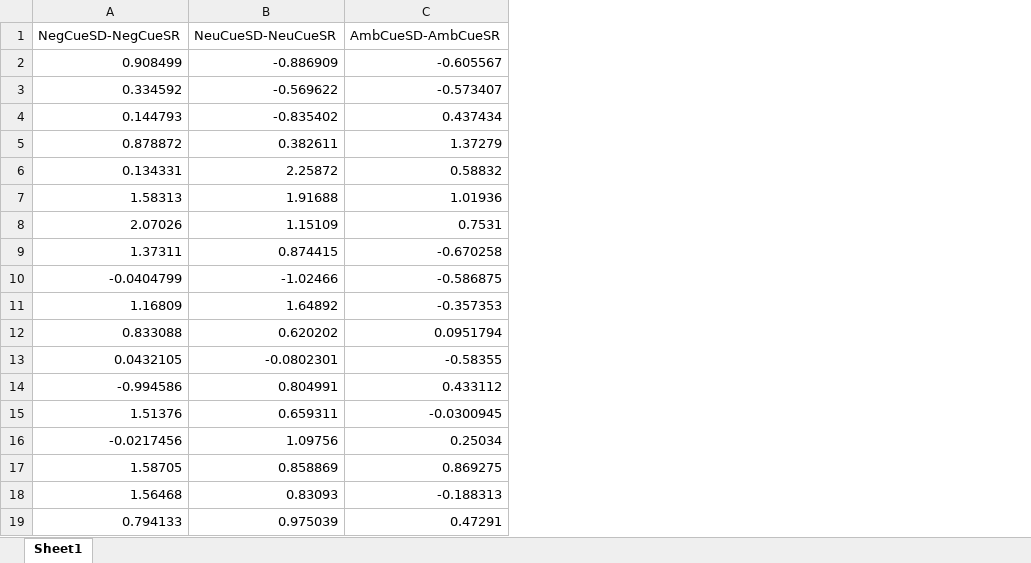
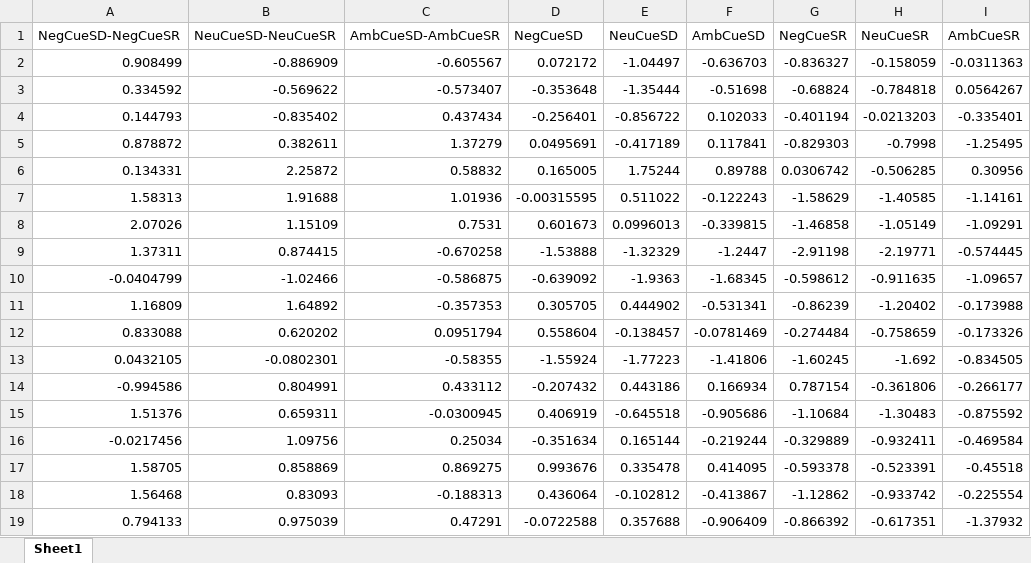
Before and after one commit to angoldst/Homework, an Excel workbook: hw3/figData.xlsx, sheet Sheet1, drawn as a sheet; values as stored, in another font and other column widths than the file's, no borders; the diff names each change by its address in the sheet, - before the commit and + after, or states it on an @@ line.

```diff
--- a/hw3/figData.xlsx (sheet Sheet1)
+++ b/hw3/figData.xlsx (sheet Sheet1)
+column D (NegCueSD), rows 2-19: 0.072172 | -0.353648 | -0.256401 | 0.0495691 | 0.165005 | -0.00315595 | 0.601673 | -1.53888 | -0.639092 | 0.305705 | 0.558604 | -1.55924 | -0.207432 | 0.406919 | -0.351634 | 0.993676 | 0.436064 | -0.0722588
+column E (NeuCueSD), rows 2-19: -1.04497 | -1.35444 | -0.856722 | -0.417189 | 1.75244 | 0.511022 | 0.0996013 | -1.32329 | -1.9363 | 0.444902 | -0.138457 | -1.77223 | 0.443186 | -0.645518 | 0.165144 | 0.335478 | -0.102812 | 0.357688
+column F (AmbCueSD), rows 2-19: -0.636703 | -0.51698 | 0.102033 | 0.117841 | 0.89788 | -0.122243 | -0.339815 | -1.2447 | -1.68345 | -0.531341 | -0.0781469 | -1.41806 | 0.166934 | -0.905686 | -0.219244 | 0.414095 | -0.413867 | -0.906409
+column G (NegCueSR), rows 2-19: -0.836327 | -0.68824 | -0.401194 | -0.829303 | 0.0306742 | -1.58629 | -1.46858 | -2.91198 | -0.598612 | -0.86239 | -0.274484 | -1.60245 | 0.787154 | -1.10684 | -0.329889 | -0.593378 | -1.12862 | -0.866392
+column H (NeuCueSR), rows 2-19: -0.158059 | -0.784818 | -0.0213203 | -0.7998 | -0.506285 | -1.40585 | -1.05149 | -2.19771 | -0.911635 | -1.20402 | -0.758659 | -1.692 | -0.361806 | -1.30483 | -0.932411 | -0.523391 | -0.933742 | -0.617351
+column I (AmbCueSR), rows 2-19: -0.0311363 | 0.0564267 | -0.335401 | -1.25495 | 0.30956 | -1.14161 | -1.09291 | -0.574445 | -1.09657 | -0.173988 | -0.173326 | -0.834505 | -0.266177 | -0.875592 | -0.469584 | -0.45518 | -0.225554 | -1.37932
```
Also changed, not shown: 7 other files.
